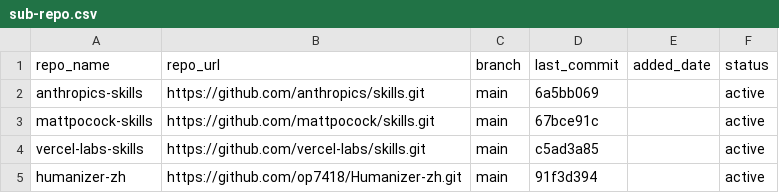
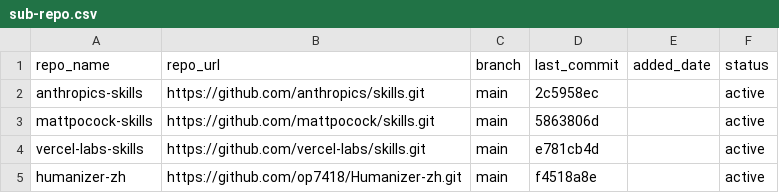
Before and after one commit to Ts-sound/skills, a CSV file: data/sub-repo.csv, drawn as a sheet.

```diff
--- a/data/sub-repo.csv
+++ b/data/sub-repo.csv
@@ -1,5 +1,5 @@
 repo_name,repo_url,branch,last_commit,added_date,status
-anthropics-skills,https://github.com/anthropics/skills.git,main,6a5bb069,,active
-mattpocock-skills,https://github.com/mattpocock/skills.git,main,67bce91c,,active
-vercel-labs-skills,https://github.com/vercel-labs/skills.git,main,c5ad3a85,,active
-humanizer-zh,https://github.com/op7418/Humanizer-zh.git,main,91f3d394,,active
+anthropics-skills,https://github.com/anthropics/skills.git,main,2c5958ec,,active
+mattpocock-skills,https://github.com/mattpocock/skills.git,main,5863806d,,active
+vercel-labs-skills,https://github.com/vercel-labs/skills.git,main,e781cb4d,,active
+humanizer-zh,https://github.com/op7418/Humanizer-zh.git,main,f4518a8e,,active
```
Also changed, not shown: data/3rd-skills.csv, 41 other files.
